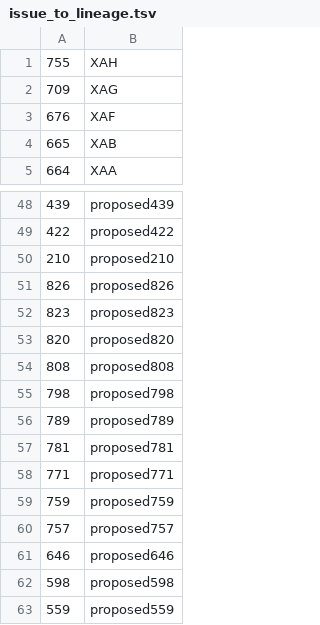
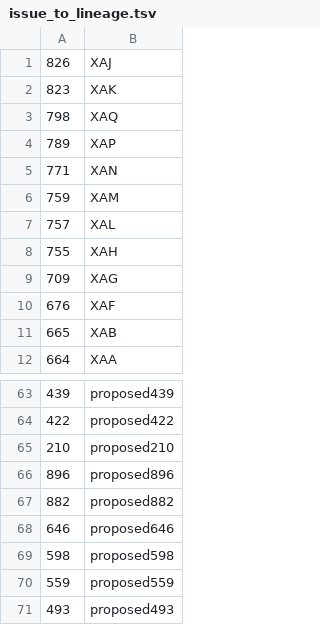
Before and after one commit to ktmeaton/ncov-recombinant, a TSV file: resources/issue_to_lineage.tsv, drawn as a sheet; only a part is shown, gaps mark what is left out; the shorter side is filled out with more unchanged rows; the diff covers the shown part only.

```diff
--- a/resources/issue_to_lineage.tsv
+++ b/resources/issue_to_lineage.tsv
@@ -1 +1,8 @@
+826	XAJ
+823	XAK
+798	XAQ
+789	XAP
+771	XAN
+759	XAM
+757	XAL
 755	XAH
@@ -50,12 +65,4 @@
 210	proposed210
-826	proposed826
-823	proposed823
-820	proposed820
-808	proposed808
-798	proposed798
-789	proposed789
-781	proposed781
-771	proposed771
-759	proposed759
-757	proposed757
+896	proposed896
+882	proposed882
 646	proposed646
```
Also changed, not shown: 5 added rows elsewhere in this file, resources/breakpoints.tsv, resources/breakpoints_clade.tsv, 3 other files.
